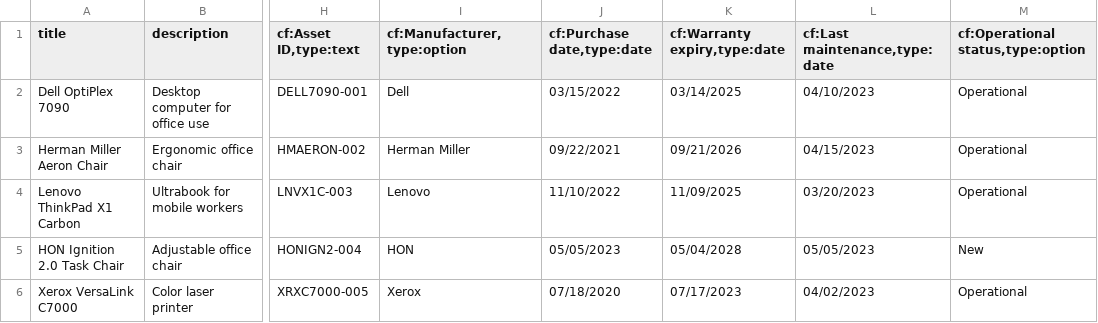
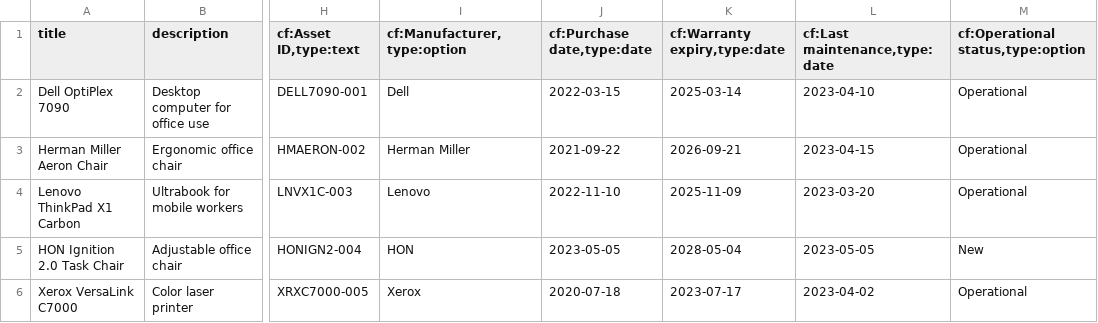
Before and after one commit to Shelf-nu/website-v2, a CSV file: public/csv/government-office-assets-csv.csv, drawn as a sheet; only a part is shown, gaps mark what is left out; the diff names each change by its address in the sheet, - before the commit and + after, or states it on an @@ line.

```diff
--- a/public/csv/government-office-assets-csv.csv
+++ b/public/csv/government-office-assets-csv.csv
-J2 (cf:Purchase date,type:date): 03/15/2022
+J2 (cf:Purchase date,type:date): 2022-03-15
-K2 (cf:Warranty expiry,type:date): 03/14/2025
+K2 (cf:Warranty expiry,type:date): 2025-03-14
-L2 (cf:Last maintenance,type:date): 04/10/2023
+L2 (cf:Last maintenance,type:date): 2023-04-10
-J3 (cf:Purchase date,type:date): 09/22/2021
+J3 (cf:Purchase date,type:date): 2021-09-22
-K3 (cf:Warranty expiry,type:date): 09/21/2026
+K3 (cf:Warranty expiry,type:date): 2026-09-21
-L3 (cf:Last maintenance,type:date): 04/15/2023
+L3 (cf:Last maintenance,type:date): 2023-04-15
-J4 (cf:Purchase date,type:date): 11/10/2022
+J4 (cf:Purchase date,type:date): 2022-11-10
-K4 (cf:Warranty expiry,type:date): 11/09/2025
+K4 (cf:Warranty expiry,type:date): 2025-11-09
-L4 (cf:Last maintenance,type:date): 03/20/2023
+L4 (cf:Last maintenance,type:date): 2023-03-20
-J5 (cf:Purchase date,type:date): 05/05/2023
+J5 (cf:Purchase date,type:date): 2023-05-05
-K5 (cf:Warranty expiry,type:date): 05/04/2028
+K5 (cf:Warranty expiry,type:date): 2028-05-04
-L5 (cf:Last maintenance,type:date): 05/05/2023
+L5 (cf:Last maintenance,type:date): 2023-05-05
-J6 (cf:Purchase date,type:date): 07/18/2020
+J6 (cf:Purchase date,type:date): 2020-07-18
-K6 (cf:Warranty expiry,type:date): 07/17/2023
+K6 (cf:Warranty expiry,type:date): 2023-07-17
-L6 (cf:Last maintenance,type:date): 04/02/2023
+L6 (cf:Last maintenance,type:date): 2023-04-02
```
Also changed, not shown: public/csv/agricultural-equipment-tracking-csv.csv, public/csv/construction-project-assets-csv.csv, 12 other files.
